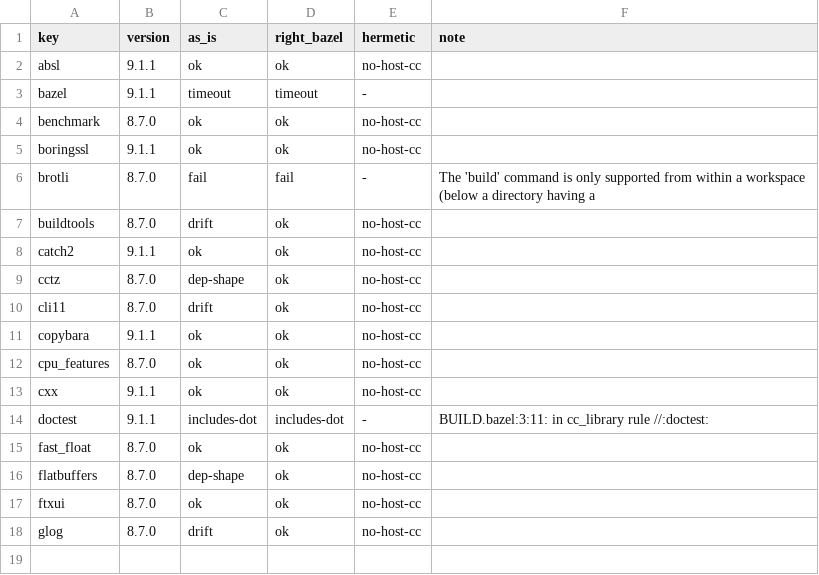
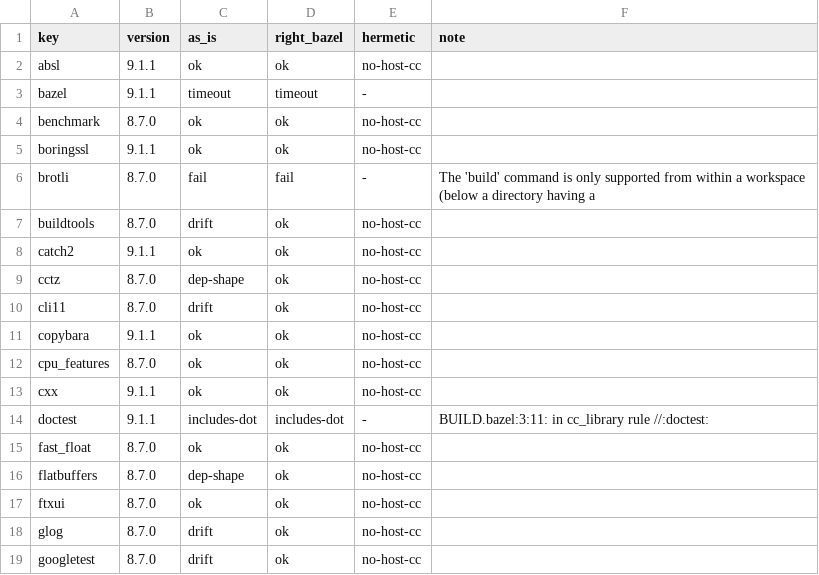
Before and after one commit to dan-stowell/bazel-matrix, a TSV file: wild/sweep-results.tsv, drawn as a sheet; the diff names each change by its address in the sheet, - before the commit and + after, or states it on an @@ line.

Commit message:
wild sweep: googletest (as-is=drift, right-bazel=ok, hermetic=no-host-cc)

```diff
--- a/wild/sweep-results.tsv
+++ b/wild/sweep-results.tsv
+row 19: googletest | 8.7.0 | drift | ok | no-host-cc
```
Also changed, not shown: 1 other file.
